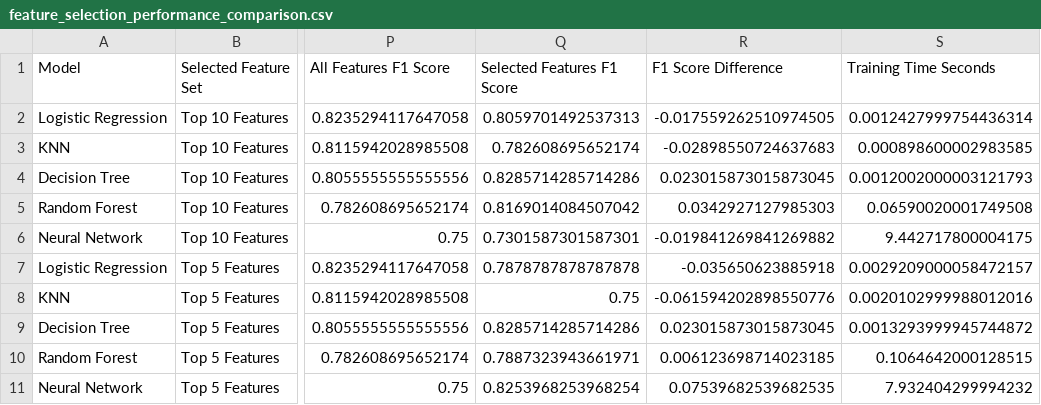
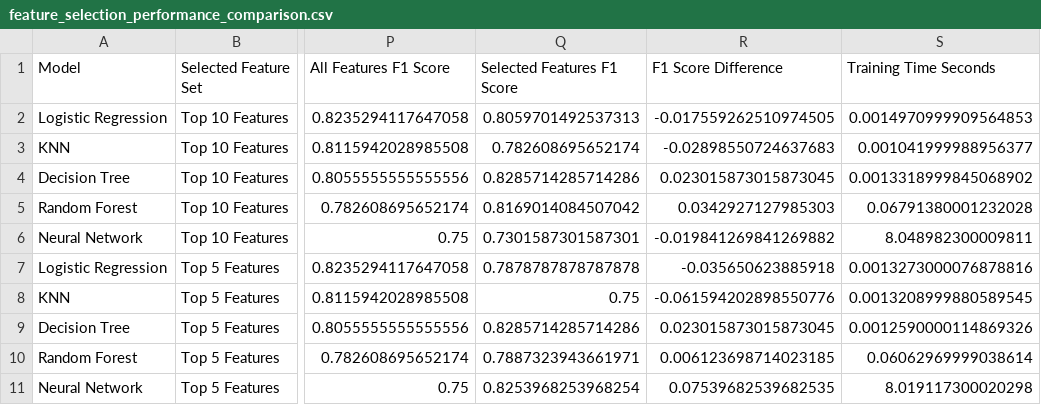
Before and after one commit to arbakelmendi/HealthGuard-Platform, a CSV file: ml/results/feature_selection_performance_comparison.csv, drawn as a sheet; only a part is shown, gaps mark what is left out; the diff names each change by its address in the sheet, - before the commit and + after, or states it on an @@ line.

```diff
--- a/ml/results/feature_selection_performance_comparison.csv
+++ b/ml/results/feature_selection_performance_comparison.csv
-S2 (Training Time Seconds): 0.0012427999754436314
+S2 (Training Time Seconds): 0.0014970999909564853
-S3 (Training Time Seconds): 0.000898600002983585
+S3 (Training Time Seconds): 0.001041999988956377
-S4 (Training Time Seconds): 0.0012002000003121793
+S4 (Training Time Seconds): 0.0013318999845068902
-S5 (Training Time Seconds): 0.06590020001749508
+S5 (Training Time Seconds): 0.06791380001232028
-S6 (Training Time Seconds): 9.442717800004175
+S6 (Training Time Seconds): 8.048982300009811
-S7 (Training Time Seconds): 0.0029209000058472157
+S7 (Training Time Seconds): 0.0013273000076878816
-S8 (Training Time Seconds): 0.0020102999988012016
+S8 (Training Time Seconds): 0.0013208999880589545
-S9 (Training Time Seconds): 0.0013293999945744872
+S9 (Training Time Seconds): 0.0012590000114869326
-S10 (Training Time Seconds): 0.1064642000128515
+S10 (Training Time Seconds): 0.06062969999038614
-S11 (Training Time Seconds): 7.932404299994232
+S11 (Training Time Seconds): 8.019117300020298
```
Also changed, not shown: ml/results/feature_selection_study.csv, 23 other files.
